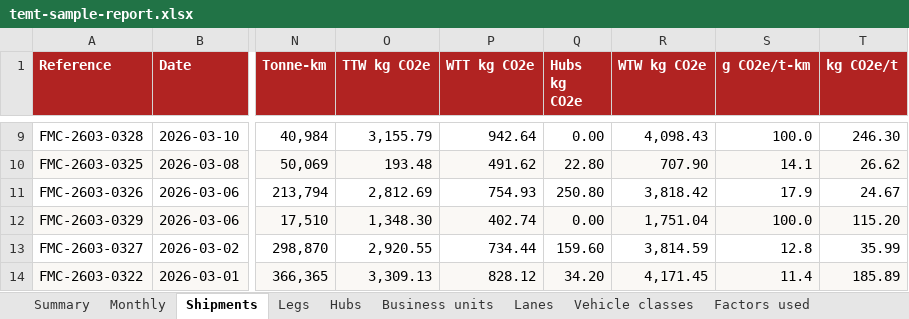
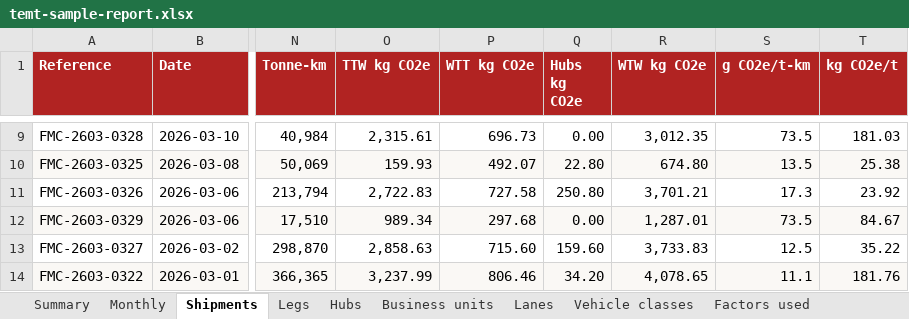
Before and after one commit to RS-010806/temt_iimb_sample, an Excel workbook: apps/web/public/downloads/temt-sample-report.xlsx, sheet Shipments, drawn as a sheet; only a part is shown, gaps mark what is left out; values as stored, in another font and other column widths than the file's, no borders; conditional formats not drawn; the diff covers the shown part only; the diff names each change by its address in the sheet, - before the commit and + after, or states it on an @@ line.

```diff
--- a/apps/web/public/downloads/temt-sample-report.xlsx (sheet Shipments)
+++ b/apps/web/public/downloads/temt-sample-report.xlsx (sheet Shipments)
-O9 (TTW kg CO2e): 3,155.79
+O9 (TTW kg CO2e): 2,315.61
-P9 (WTT kg CO2e): 942.64
+P9 (WTT kg CO2e): 696.73
-R9 (WTW kg CO2e): 4,098.43
+R9 (WTW kg CO2e): 3,012.35
-S9 (g CO2e/t-km): 100.0
+S9 (g CO2e/t-km): 73.5
-T9 (kg CO2e/t): 246.30
+T9 (kg CO2e/t): 181.03
-O10 (TTW kg CO2e): 193.48
+O10 (TTW kg CO2e): 159.93
-P10 (WTT kg CO2e): 491.62
+P10 (WTT kg CO2e): 492.07
-R10 (WTW kg CO2e): 707.90
+R10 (WTW kg CO2e): 674.80
-S10 (g CO2e/t-km): 14.1
+S10 (g CO2e/t-km): 13.5
-T10 (kg CO2e/t): 26.62
+T10 (kg CO2e/t): 25.38
-O11 (TTW kg CO2e): 2,812.69
+O11 (TTW kg CO2e): 2,722.83
-P11 (WTT kg CO2e): 754.93
+P11 (WTT kg CO2e): 727.58
-R11 (WTW kg CO2e): 3,818.42
+R11 (WTW kg CO2e): 3,701.21
-S11 (g CO2e/t-km): 17.9
+S11 (g CO2e/t-km): 17.3
-T11 (kg CO2e/t): 24.67
+T11 (kg CO2e/t): 23.92
-O12 (TTW kg CO2e): 1,348.30
+O12 (TTW kg CO2e): 989.34
-P12 (WTT kg CO2e): 402.74
+P12 (WTT kg CO2e): 297.68
-R12 (WTW kg CO2e): 1,751.04
+R12 (WTW kg CO2e): 1,287.01
-S12 (g CO2e/t-km): 100.0
+S12 (g CO2e/t-km): 73.5
-T12 (kg CO2e/t): 115.20
+T12 (kg CO2e/t): 84.67
-O13 (TTW kg CO2e): 2,920.55
+O13 (TTW kg CO2e): 2,858.63
-P13 (WTT kg CO2e): 734.44
+P13 (WTT kg CO2e): 715.60
-R13 (WTW kg CO2e): 3,814.59
+R13 (WTW kg CO2e): 3,733.83
-S13 (g CO2e/t-km): 12.8
+S13 (g CO2e/t-km): 12.5
-T13 (kg CO2e/t): 35.99
+T13 (kg CO2e/t): 35.22
-O14 (TTW kg CO2e): 3,309.13
+O14 (TTW kg CO2e): 3,237.99
-P14 (WTT kg CO2e): 828.12
+P14 (WTT kg CO2e): 806.46
-R14 (WTW kg CO2e): 4,171.45
+R14 (WTW kg CO2e): 4,078.65
-S14 (g CO2e/t-km): 11.4
+S14 (g CO2e/t-km): 11.1
-T14 (kg CO2e/t): 185.89
+T14 (kg CO2e/t): 181.76
```
Also changed, not shown: 673 edited cells elsewhere in this sheet, sheet Legs, sheet Lanes, sheet Monthly, sheet Factors used, sheet Summary, sheet Business units, 2 more sheets, apps/web/public/downloads/TEMT-air-template.xlsx, apps/web/public/downloads/TEMT-courier-template.xlsx, 27 other files.
